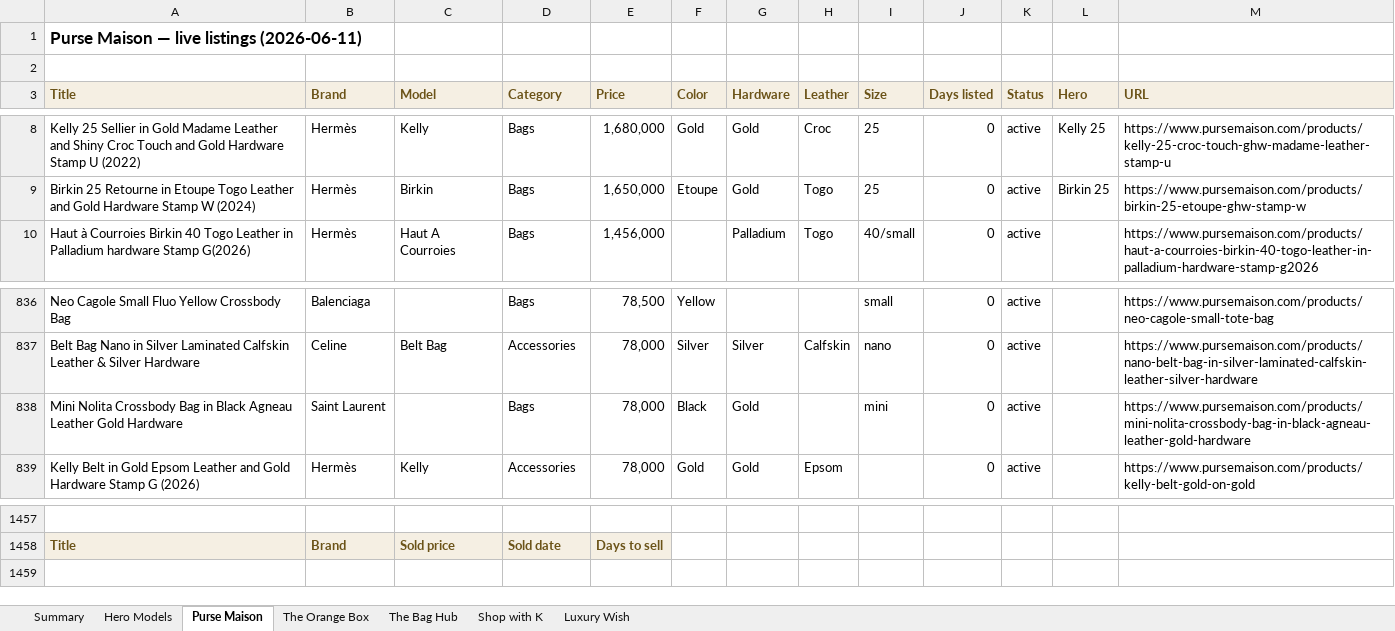
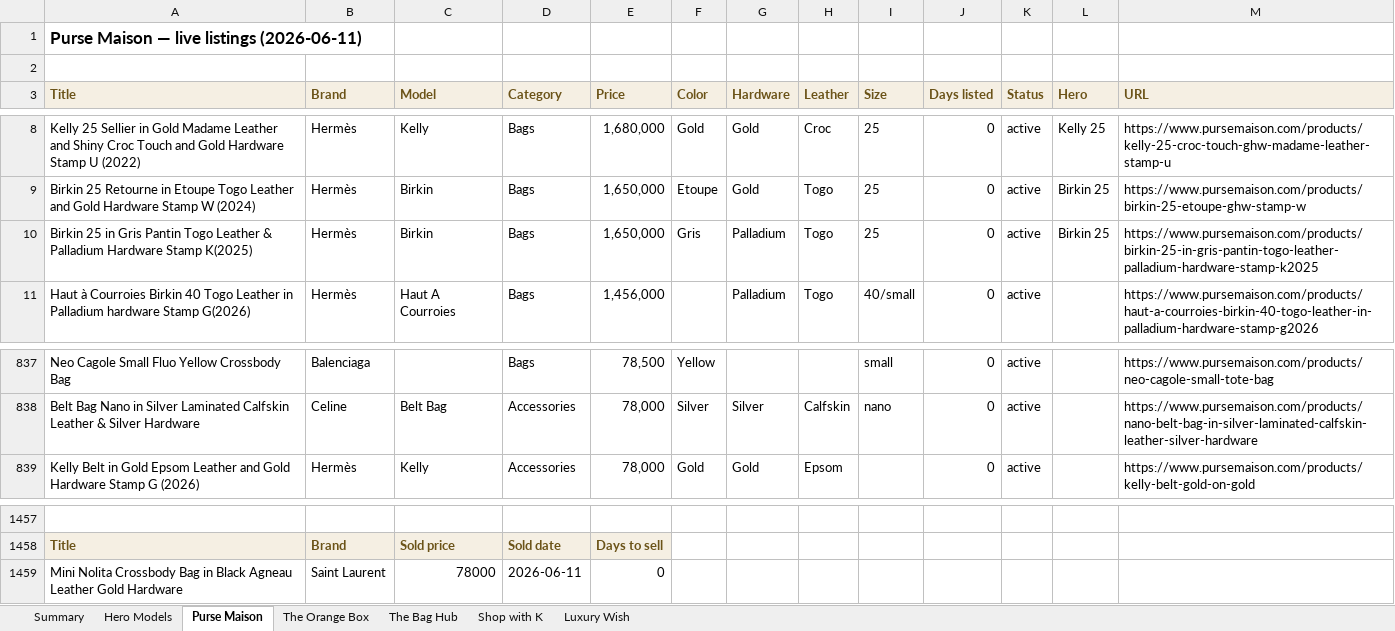
Before and after one commit to rbbincal-cpu/bag-intel, an Excel workbook: exports/bag-intel-2026-06-11.xlsx, sheet Purse Maison, drawn as a sheet; only a part is shown, gaps mark what is left out; values as stored, in another font and other column widths than the file's, no borders; removed rows and columns are numbered as before the commit, all else as after; the diff names each change by its address in the sheet, - before the commit and + after, or states it on an @@ line.

```diff
--- a/exports/bag-intel-2026-06-11.xlsx (sheet Purse Maison)
+++ b/exports/bag-intel-2026-06-11.xlsx (sheet Purse Maison)
+row 10: Birkin 25 in Gris Pantin Togo Leather & Palladium Hardware Stamp K(2025) | Hermès | Birkin | Bags | 1,650,000 | Gris | Palladium | Togo | 25 | 0 | active | Birkin 25 | https://www.pursemaison.com/products/birkin-25-in-gris-pantin-togo-leather-palladium-hardware-stamp-k2025
-row 838: Mini Nolita Crossbody Bag in Black Agneau Leather Gold Hardware | Saint Laurent |  | Bags | 78,000 | Black | Gold |  | mini | 0 | active |  | https://www.pursemaison.com/products/mini-nolita-crossbody-bag-in-black-agneau-leather-gold-hardware
+row 1459: Mini Nolita Crossbody Bag in Black Agneau Leather Gold Hardware | Saint Laurent | 78000 | 2026-06-11 | 0
```
Also changed, not shown: sheet Luxury Wish, sheet Summary, sheet Hero Models, 2 other files.
